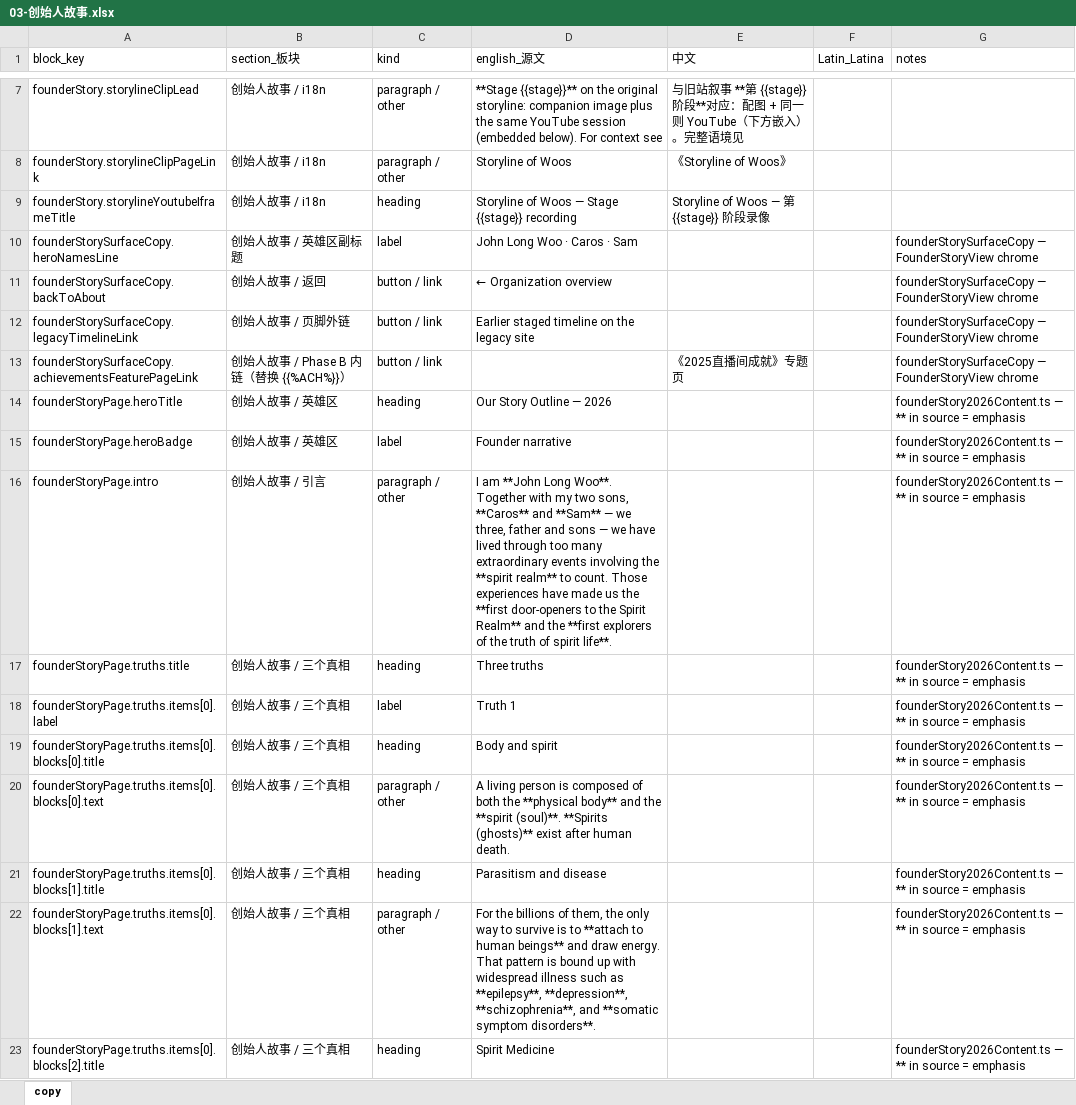
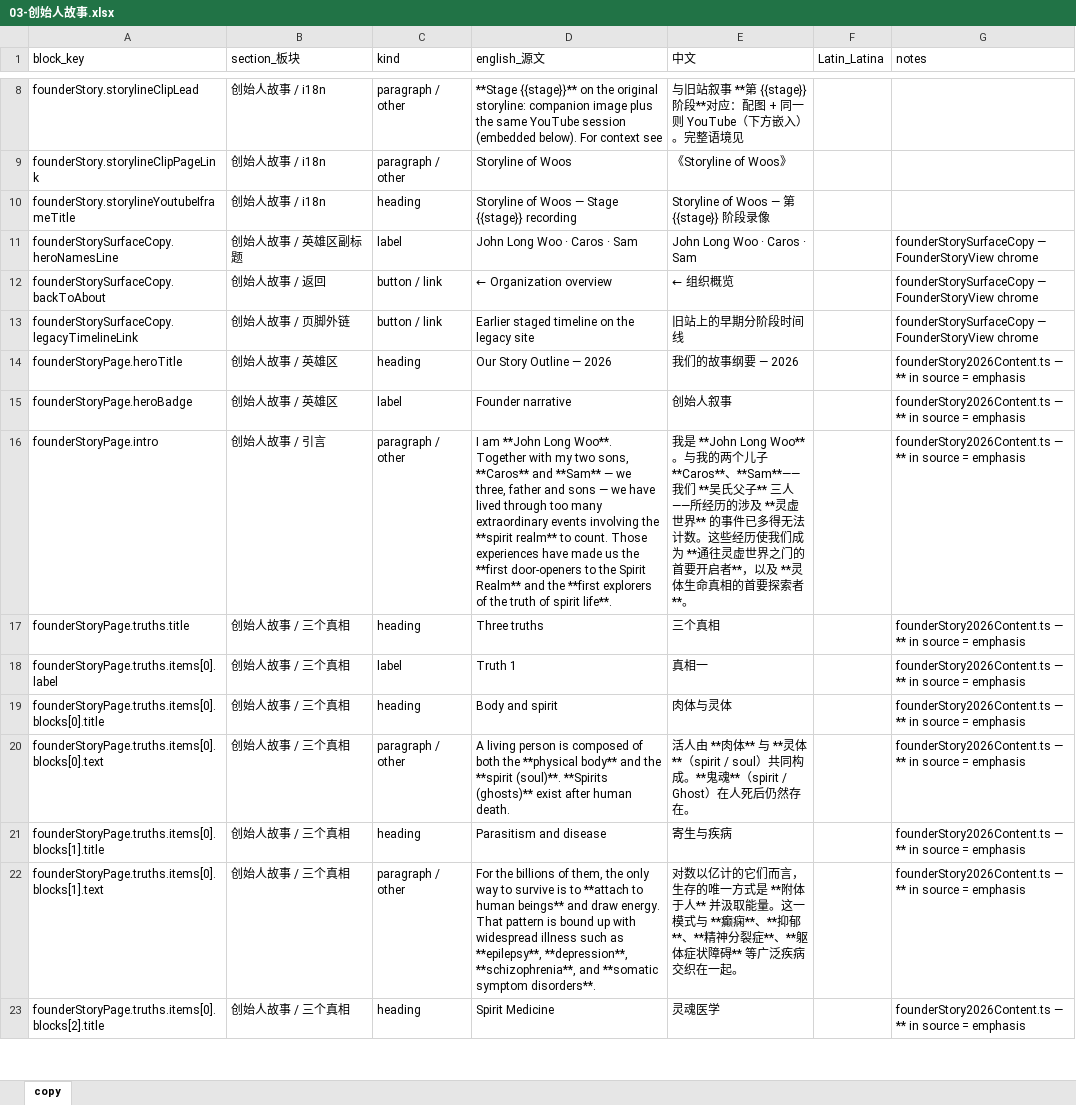
Before and after one commit to caroswu007-cyber/thenewcenturyweb, an Excel workbook: docs/page-copy/03-创始人故事.xlsx, sheet copy, drawn as a sheet; only a part is shown, gaps mark what is left out; values as stored, in another font and other column widths than the file's, no borders; removed rows and columns are numbered as before the commit, all else as after; the diff covers the shown part only; the diff names each change by its address in the sheet, - before the commit and + after, or states it on an @@ line.

```diff
--- a/docs/page-copy/03-创始人故事.xlsx (sheet copy)
+++ b/docs/page-copy/03-创始人故事.xlsx (sheet copy)
-E11 (中文): (empty)
+E11 (中文): John Long Woo · Caros · Sam
-E12 (中文): (empty)
+E12 (中文): ← 组织概览
-E13 (中文): (empty)
+E13 (中文): 旧站上的早期分阶段时间线
-row 13: founderStorySurfaceCopy.achievementsFeaturePageLink | 创始人故事 / Phase B 内链（替换 {{%ACH%}}） | button / link |  | 《2025直播间成就》专题页 |  | founderStorySurfaceCopy — FounderStoryView chrome
-E14 (中文): (empty)
+E14 (中文): 我们的故事纲要 — 2026
-E15 (中文): (empty)
+E15 (中文): 创始人叙事
-E16 (中文): (empty)
+E16 (中文): 我是 **John Long Woo**。与我的两个儿子 **Caros**、**Sam**——我们 **吴氏父子** 三人——所经历的涉及 **灵虚世界** 的事件已多得无法计数。这些经历使我们成为 **通往灵虚世界之门的首要开启者**，以及 **灵体生命真相的首要探索者**。
-E17 (中文): (empty)
+E17 (中文): 三个真相
-E18 (中文): (empty)
+E18 (中文): 真相一
-E19 (中文): (empty)
+E19 (中文): 肉体与灵体
-E20 (中文): (empty)
+E20 (中文): 活人由 **肉体** 与 **灵体**（spirit / soul）共同构成。**鬼魂**（spirit / Ghost）在人死后仍然存在。
-E21 (中文): (empty)
+E21 (中文): 寄生与疾病
-E22 (中文): (empty)
+E22 (中文): 对数以亿计的它们而言，生存的唯一方式是 **附体于人** 并汲取能量。这一模式与 **癫痫**、**抑郁**、**精神分裂症**、**躯体症状障碍** 等广泛疾病交织在一起。
-E23 (中文): (empty)
+E23 (中文): 灵魂医学
```
Also changed, not shown: 1 added row and 104 edited cells elsewhere in this sheet, docs/page-copy/01-首页.xlsx, docs/page-copy/04-视频目录-灵魂档案.xlsx, 22 other files.
